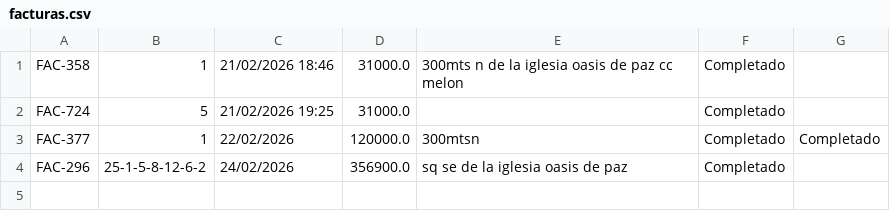
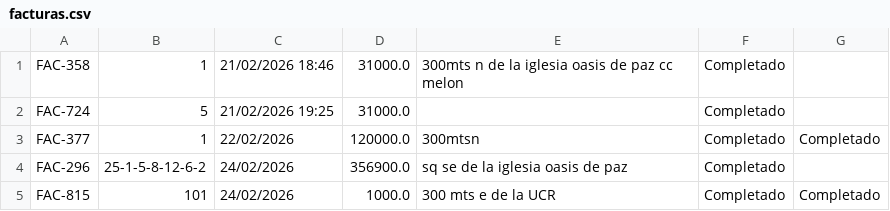
Before and after one commit to movacx/codecloud, a CSV file: Proyecto Pendiente #4/mvc/Data/csv/facturas.csv, drawn as a sheet.

```diff
--- a/Proyecto Pendiente #4/mvc/Data/csv/facturas.csv
+++ b/Proyecto Pendiente #4/mvc/Data/csv/facturas.csv
@@ -4 +4,2 @@ FAC-377,1,22/02/2026,120000.0,300mtsn,Completado,Completado
 FAC-296,25-1-5-8-12-6-2,24/02/2026,356900.0,sq se de la iglesia oasis de paz,Completado
+FAC-815,101,24/02/2026,1000.0,300 mts e de la UCR,Completado,Completado
```
Also changed, not shown: Proyecto Pendiente #4/mvc/Data/csv/productos.csv.
